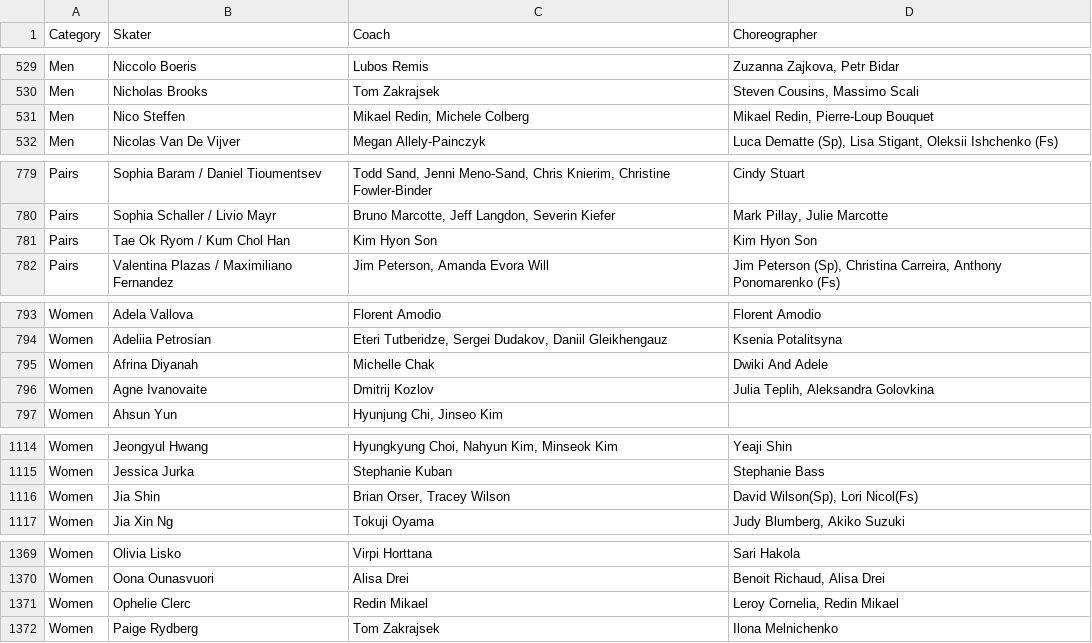
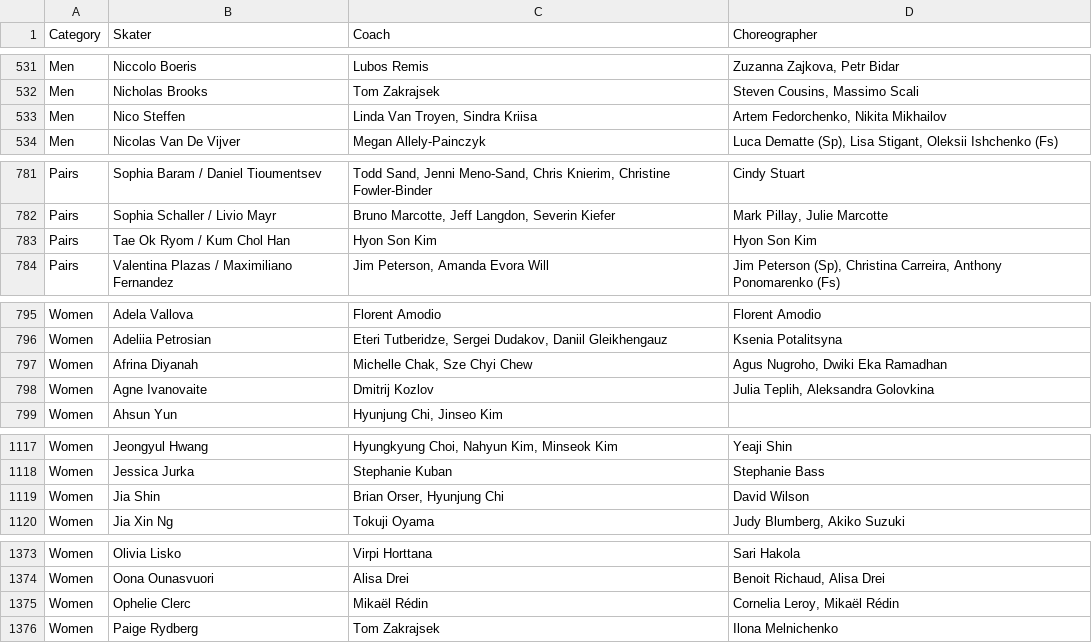
Before and after one commit to edomt/isu-data, a CSV file: data.csv, drawn as a sheet; only a part is shown, gaps mark what is left out; the diff covers the shown part only.

```diff
--- a/data.csv
+++ b/data.csv
@@ -530,3 +532,3 @@ Men,Niccolo Boeris,Lubos Remis,"Zuzanna Zajkova, Petr Bidar"
 Men,Nicholas Brooks,Tom Zakrajsek,"Steven Cousins, Massimo Scali"
-Men,Nico Steffen,"Mikael Redin, Michele Colberg","Mikael Redin, Pierre-Loup Bouquet"
+Men,Nico Steffen,"Linda Van Troyen, Sindra Kriisa","Artem Fedorchenko, Nikita Mikhailov"
 Men,Nicolas Van De Vijver,Megan Allely-Painczyk,"Luca Dematte (Sp), Lisa Stigant, Oleksii Ishchenko (Fs)"
@@ -780,3 +782,3 @@ Pairs,Sophia Baram / Daniel Tioumentsev,"Todd Sand, Jenni Meno-Sand, Chris Knier
 Pairs,Sophia Schaller / Livio Mayr,"Bruno Marcotte, Jeff Langdon, Severin Kiefer","Mark Pillay, Julie Marcotte"
-Pairs,Tae Ok Ryom / Kum Chol Han,Kim Hyon Son,Kim Hyon Son
+Pairs,Tae Ok Ryom / Kum Chol Han,Hyon Son Kim,Hyon Son Kim
 Pairs,Valentina Plazas / Maximiliano Fernandez,"Jim Peterson, Amanda Evora Will","Jim Peterson (Sp), Christina Carreira, Anthony Ponomarenko (Fs)"
@@ -794,3 +796,3 @@ Women,Adela Vallova,Florent Amodio,Florent Amodio
 Women,Adeliia Petrosian,"Eteri Tutberidze, Sergei Dudakov, Daniil Gleikhengauz",Ksenia Potalitsyna
-Women,Afrina Diyanah,Michelle Chak,Dwiki And Adele
+Women,Afrina Diyanah,"Michelle Chak, Sze Chyi Chew","Agus Nugroho, Dwiki Eka Ramadhan"
 Women,Agne Ivanovaite,Dmitrij Kozlov,"Julia Teplih, Aleksandra Golovkina"
@@ -1115,3 +1118,3 @@ Women,Jeongyul Hwang,"Hyungkyung Choi, Nahyun Kim, Minseok Kim",Yeaji Shin
 Women,Jessica Jurka,Stephanie Kuban,Stephanie Bass
-Women,Jia Shin,"Brian Orser, Tracey Wilson","David Wilson(Sp), Lori Nicol(Fs)"
+Women,Jia Shin,"Brian Orser, Hyunjung Chi",David Wilson
 Women,Jia Xin Ng,Tokuji Oyama,"Judy Blumberg, Akiko Suzuki"
@@ -1370,3 +1374,3 @@ Women,Olivia Lisko,Virpi Horttana,Sari Hakola
 Women,Oona Ounasvuori,Alisa Drei,"Benoit Richaud, Alisa Drei"
-Women,Ophelie Clerc,Redin Mikael,"Leroy Cornelia, Redin Mikael"
+Women,Ophelie Clerc,Mikaël Rédin,"Cornelia Leroy, Mikaël Rédin"
 Women,Paige Rydberg,Tom Zakrajsek ,Ilona Melnichenko
```
Also changed, not shown: 5 added rows and 15 edited cells elsewhere in this file.
